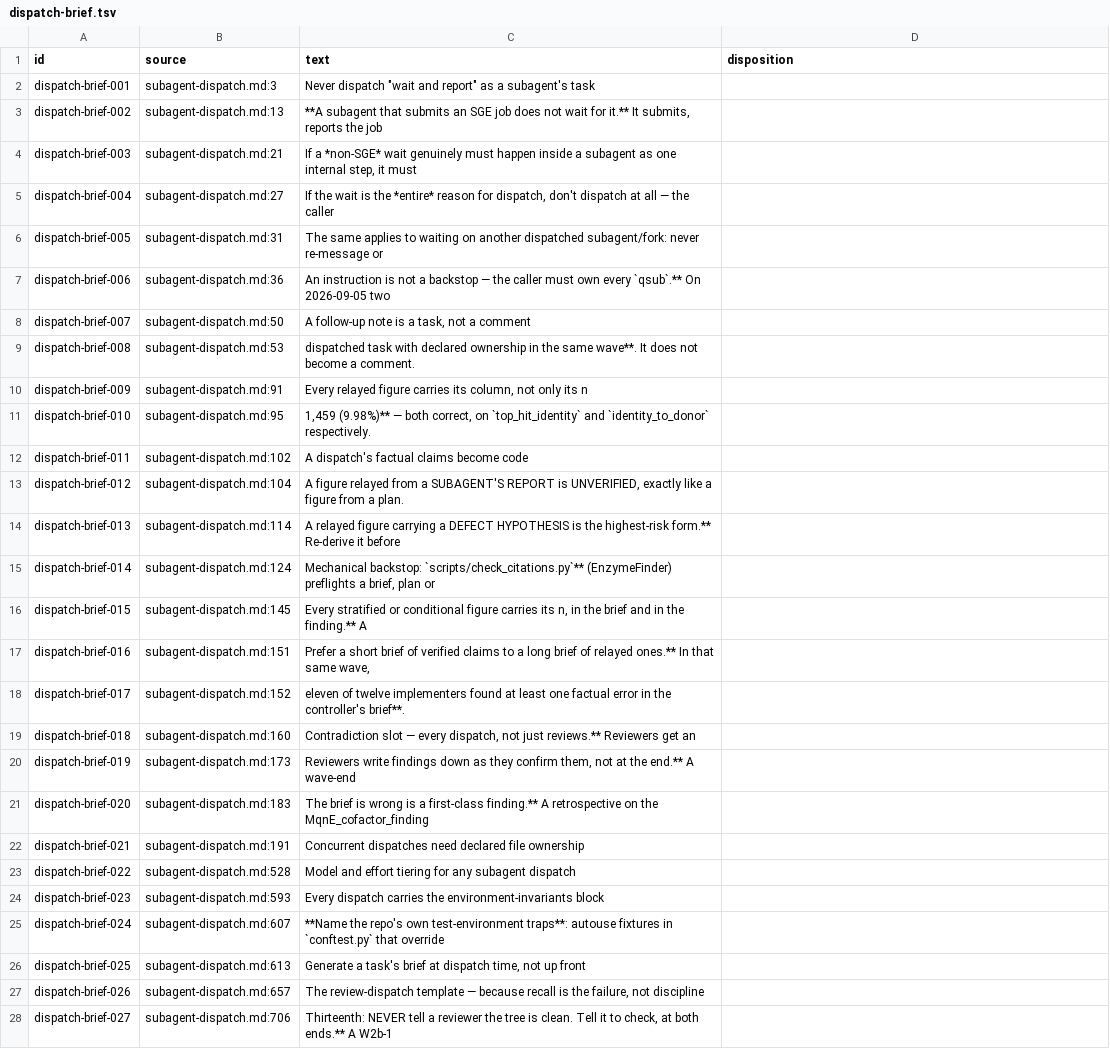
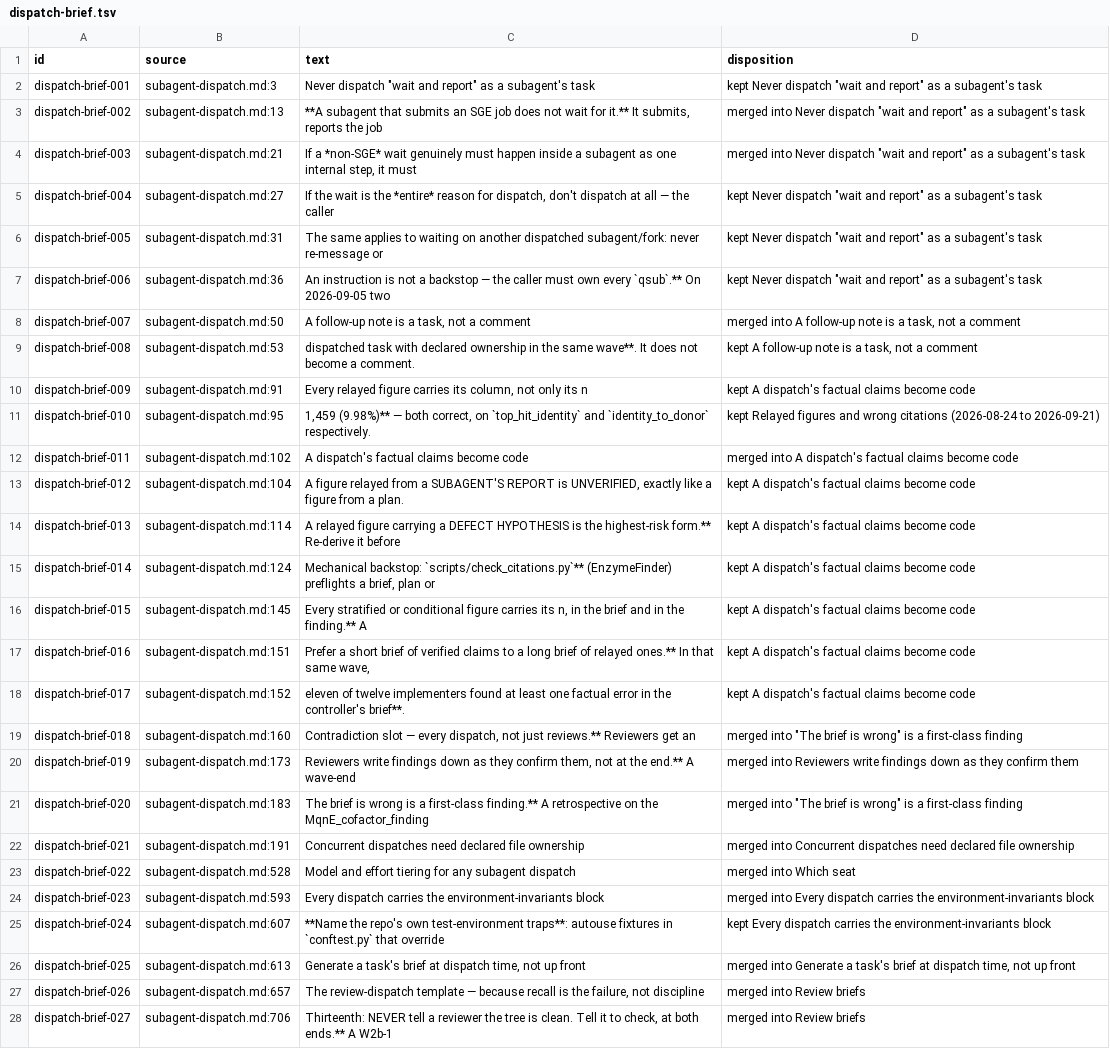
Before and after one commit to FilyCode/architect-setup-overlapping-claude-copilot-useage, a TSV file: docs/history/consolidation-2026-11/dispatch-brief.tsv, drawn as a sheet; only a part is shown; the diff covers the shown part only; the diff names each change by its address in the sheet, - before the commit and + after, or states it on an @@ line.

```diff
--- a/docs/history/consolidation-2026-11/dispatch-brief.tsv
+++ b/docs/history/consolidation-2026-11/dispatch-brief.tsv
-D2 (disposition): (empty)
+D2 (disposition): kept Never dispatch "wait and report" as a subagent's task
-D3:D4 (disposition): (empty)
+D3:D4 (disposition): merged into Never dispatch "wait and report" as a subagent's task
-D5:D7 (disposition): (empty)
+D5:D7 (disposition): kept Never dispatch "wait and report" as a subagent's task
-D8 (disposition): (empty)
+D8 (disposition): merged into A follow-up note is a task, not a comment
-D9 (disposition): (empty)
+D9 (disposition): kept A follow-up note is a task, not a comment
-D10 (disposition): (empty)
+D10 (disposition): kept A dispatch's factual claims become code
-D11 (disposition): (empty)
+D11 (disposition): kept Relayed figures and wrong citations (2026-08-24 to 2026-09-21)
-D12 (disposition): (empty)
+D12 (disposition): merged into A dispatch's factual claims become code
-D13:D18 (disposition): (empty)
+D13:D18 (disposition): kept A dispatch's factual claims become code
-D19 (disposition): (empty)
+D19 (disposition): merged into "The brief is wrong" is a first-class finding
-D20 (disposition): (empty)
+D20 (disposition): merged into Reviewers write findings down as they confirm them
-D21 (disposition): (empty)
+D21 (disposition): merged into "The brief is wrong" is a first-class finding
-D22 (disposition): (empty)
+D22 (disposition): merged into Concurrent dispatches need declared file ownership
-D23 (disposition): (empty)
+D23 (disposition): merged into Which seat
-D24 (disposition): (empty)
+D24 (disposition): merged into Every dispatch carries the environment-invariants block
-D25 (disposition): (empty)
+D25 (disposition): kept Every dispatch carries the environment-invariants block
-D26 (disposition): (empty)
+D26 (disposition): merged into Generate a task's brief at dispatch time, not up front
-D27:D28 (disposition): (empty)
+D27:D28 (disposition): merged into Review briefs
```
Also changed, not shown: 29 edited cells elsewhere in this file, 4 other files.
